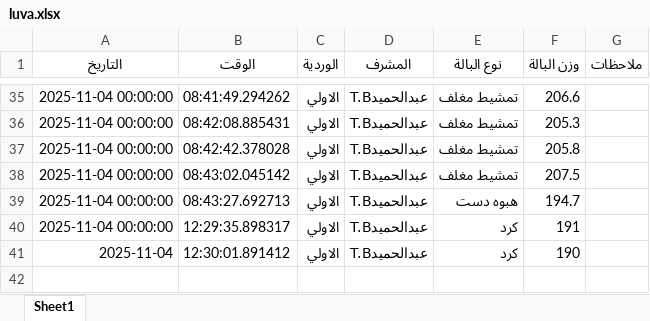
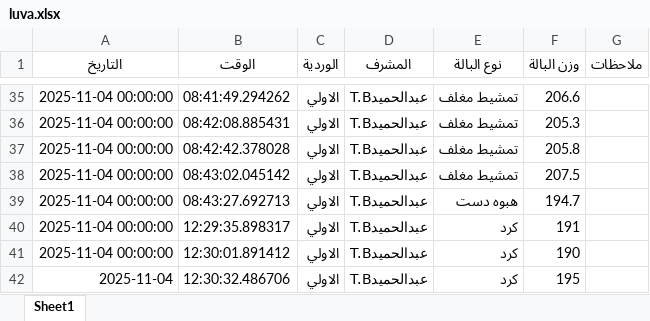
Before and after one commit to mahmedabdallh123/luva, an Excel workbook: luva.xlsx, sheet Sheet1, drawn as a sheet; only a part is shown, gaps mark what is left out; values as stored, in another font and other column widths than the file's, no borders; the diff names each change by its address in the sheet, - before the commit and + after, or states it on an @@ line.

Commit message:
إضافة بالة كرد بواسطة عبدالحميدT.B

```diff
--- a/luva.xlsx (sheet Sheet1)
+++ b/luva.xlsx (sheet Sheet1)
-A41 (التاريخ): 2025-11-04
+A41 (التاريخ): 2025-11-04 00:00:00
+row 42: 2025-11-04 | 12:30:32.486706 | الاولي | عبدالحميدT.B | كرد | 195
```
